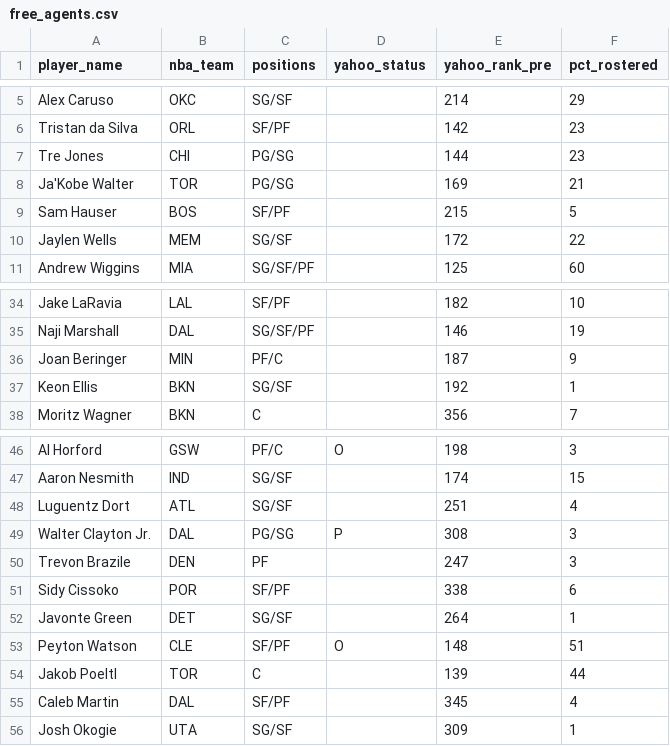
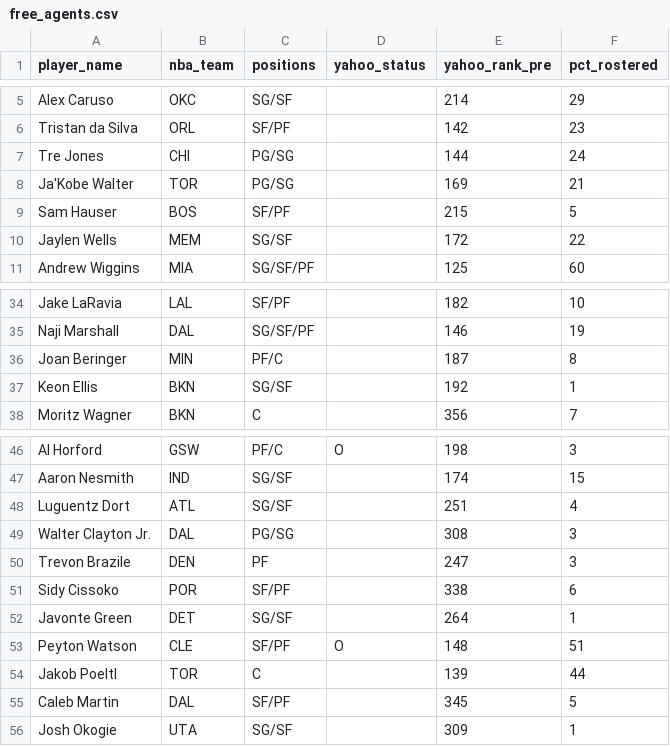
Before and after one commit to chamberneezy/fantasy, a CSV file: data/season/free_agents.csv, drawn as a sheet; only a part is shown, gaps mark what is left out.

Commit message:
Yahoo read on gw 2026-11-19T02:06

```diff
--- a/data/season/free_agents.csv
+++ b/data/season/free_agents.csv
@@ -6,3 +6,3 @@ Alex Caruso,OKC,SG/SF,,214,29
 Tristan da Silva,ORL,SF/PF,,142,23
-Tre Jones,CHI,PG/SG,,144,23
+Tre Jones,CHI,PG/SG,,144,24
 Ja'Kobe Walter,TOR,PG/SG,,169,21
@@ -35,3 +35,3 @@ Jake LaRavia,LAL,SF/PF,,182,10
 Naji Marshall,DAL,SG/SF/PF,,146,19
-Joan Beringer,MIN,PF/C,,187,9
+Joan Beringer,MIN,PF/C,,187,8
 Keon Ellis,BKN,SG/SF,,192,1
@@ -48,3 +48,3 @@ Aaron Nesmith,IND,SG/SF,,174,15
 Luguentz Dort,ATL,SG/SF,,251,4
-Walter Clayton Jr.,DAL,PG/SG,P,308,3
+Walter Clayton Jr.,DAL,PG/SG,,308,3
 Trevon Brazile,DEN,PF,,247,3
@@ -54,3 +54,3 @@ Peyton Watson,CLE,SF/PF,O,148,51
 Jakob Poeltl,TOR,C,,139,44
-Caleb Martin,DAL,SF/PF,,345,4
+Caleb Martin,DAL,SF/PF,,345,5
 Josh Okogie,UTA,SG/SF,,309,1
```
Also changed, not shown: data/season/league_rosters.csv.
